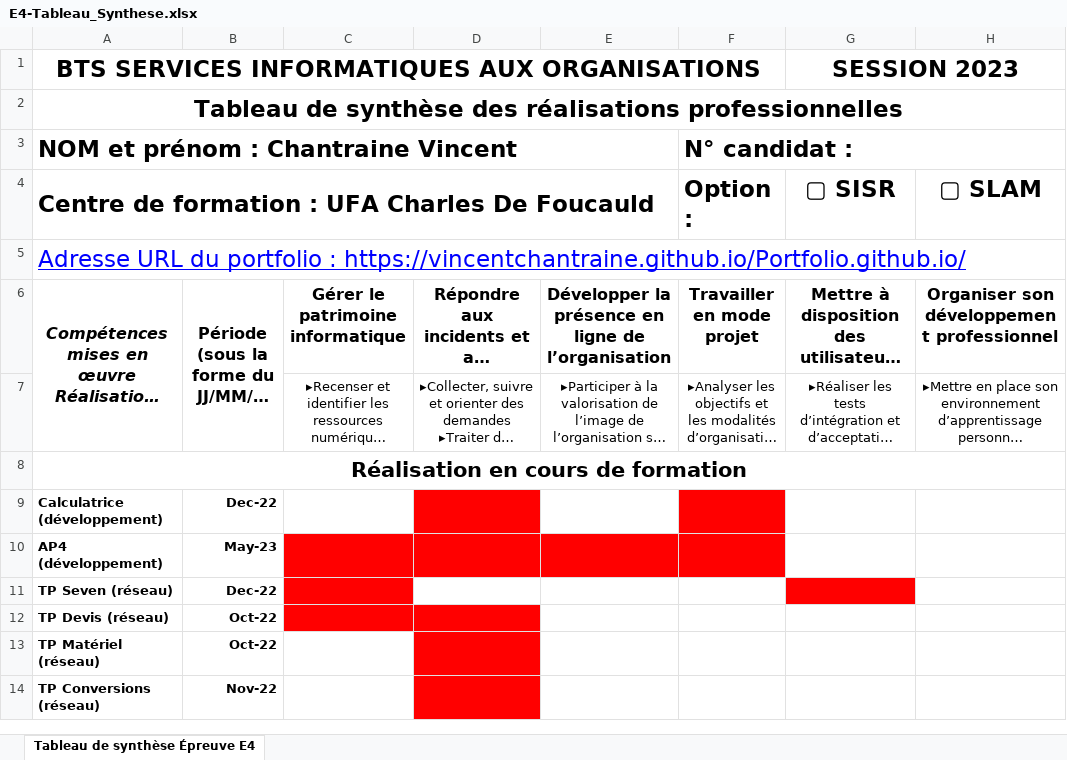
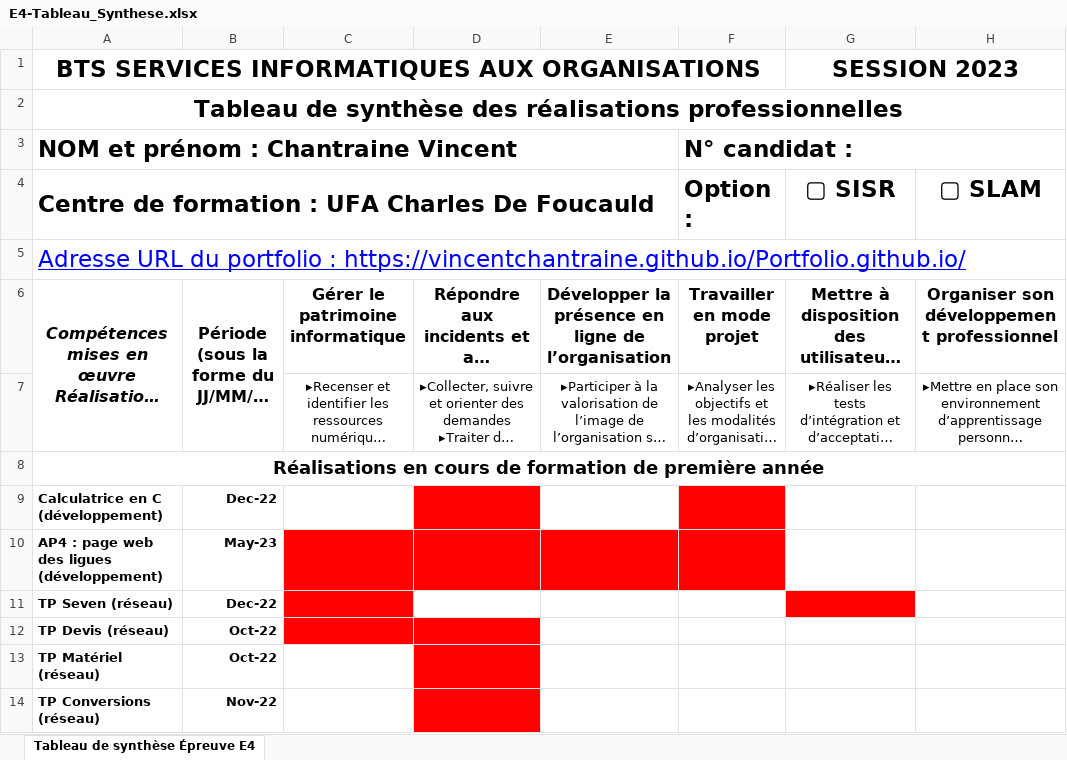
Before and after one commit to VincentChantraine/Portfolio.github.io, an Excel workbook: Ressources_Réa_Pro/E4-Tableau_Synthese.xlsx, sheet Tableau de synthèse Épreuve E4, drawn as a sheet; only a part is shown; long unchanged cells end in …; values as stored, in another font and other column widths than the file's, no borders; charts and pictures not drawn; the diff covers the shown part only; the diff names each change by its address in the sheet, - before the commit and + after, or states it on an @@ line.

```diff
--- a/Ressources_Réa_Pro/E4-Tableau_Synthese.xlsx (sheet Tableau de synthèse Épreuve E4)
+++ b/Ressources_Réa_Pro/E4-Tableau_Synthese.xlsx (sheet Tableau de synthèse Épreuve E4)
-A8: Réalisation en cours de formation
+A8: Réalisations en cours de formation de première année
@@ A8 text size: smaller @@
-A9: Calculatrice (développement)
+A9: Calculatrice en C (développement)
-A10: AP4 (développement)
+A10: AP4 : page web des ligues (développement)
```
Also changed, not shown: 1 added row, 4 edited cells and cell formats elsewhere in this sheet, 8 other files.
